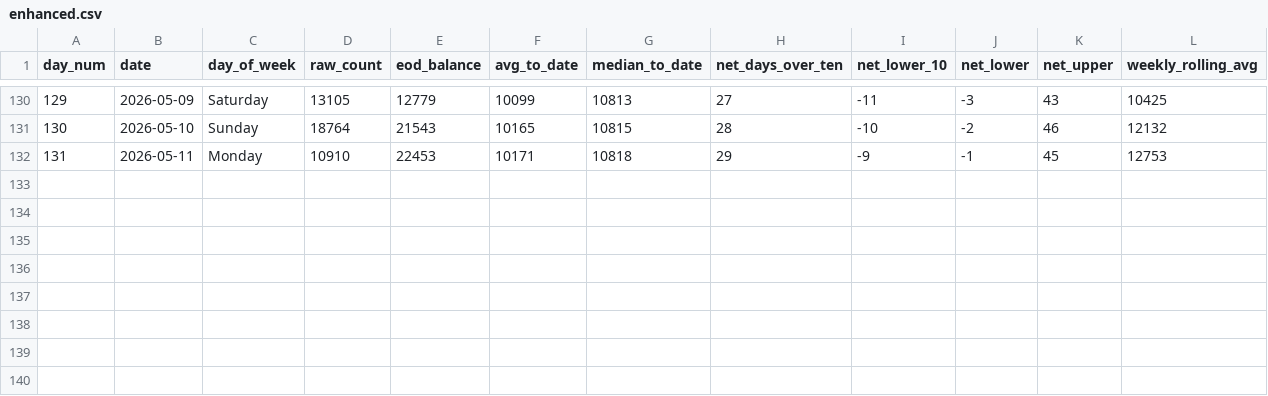
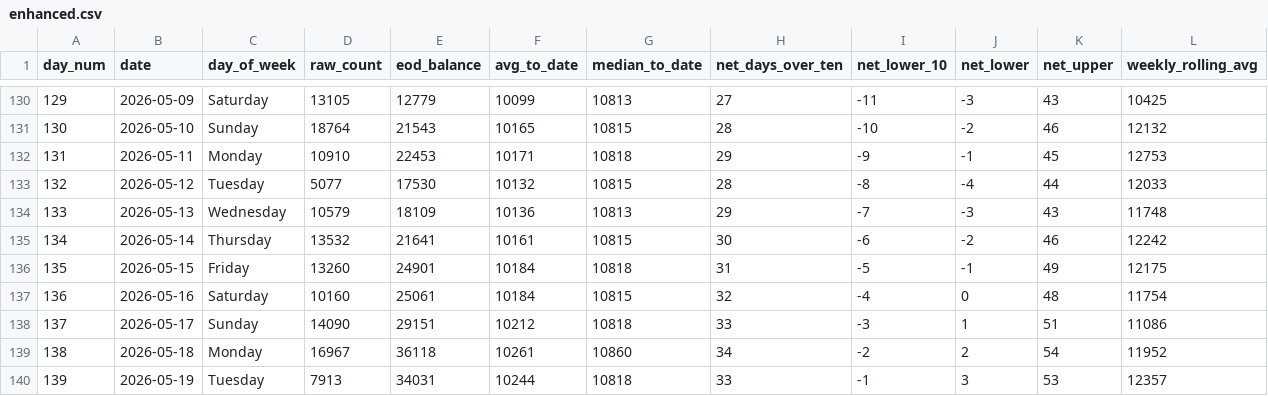
Before and after one commit to ADBond/steppinwolf, a CSV file: data/processed/enhanced.csv, drawn as a sheet; only a part is shown, gaps mark what is left out; rows hold the shown columns only; the diff names each change by its address in the sheet, - before the commit and + after, or states it on an @@ line.

Commit message:
data

```diff
--- a/data/processed/enhanced.csv
+++ b/data/processed/enhanced.csv
+row 133: 132 | 2026-05-12 | Tuesday | 5077 | 17530 | 10132 | 10815 | 28 | -8 | -4 | 44 | 12033
+row 134: 133 | 2026-05-13 | Wednesday | 10579 | 18109 | 10136 | 10813 | 29 | -7 | -3 | 43 | 11748
+row 135: 134 | 2026-05-14 | Thursday | 13532 | 21641 | 10161 | 10815 | 30 | -6 | -2 | 46 | 12242
+row 136: 135 | 2026-05-15 | Friday | 13260 | 24901 | 10184 | 10818 | 31 | -5 | -1 | 49 | 12175
+row 137: 136 | 2026-05-16 | Saturday | 10160 | 25061 | 10184 | 10815 | 32 | -4 | 0 | 48 | 11754
+row 138: 137 | 2026-05-17 | Sunday | 14090 | 29151 | 10212 | 10818 | 33 | -3 | 1 | 51 | 11086
+row 139: 138 | 2026-05-18 | Monday | 16967 | 36118 | 10261 | 10860 | 34 | -2 | 2 | 54 | 11952
+row 140: 139 | 2026-05-19 | Tuesday | 7913 | 34031 | 10244 | 10818 | 33 | -1 | 3 | 53 | 12357
```
Also changed, not shown: data/processed/excess.csv, data/processed/goal_progress.csv, 3 other files.
